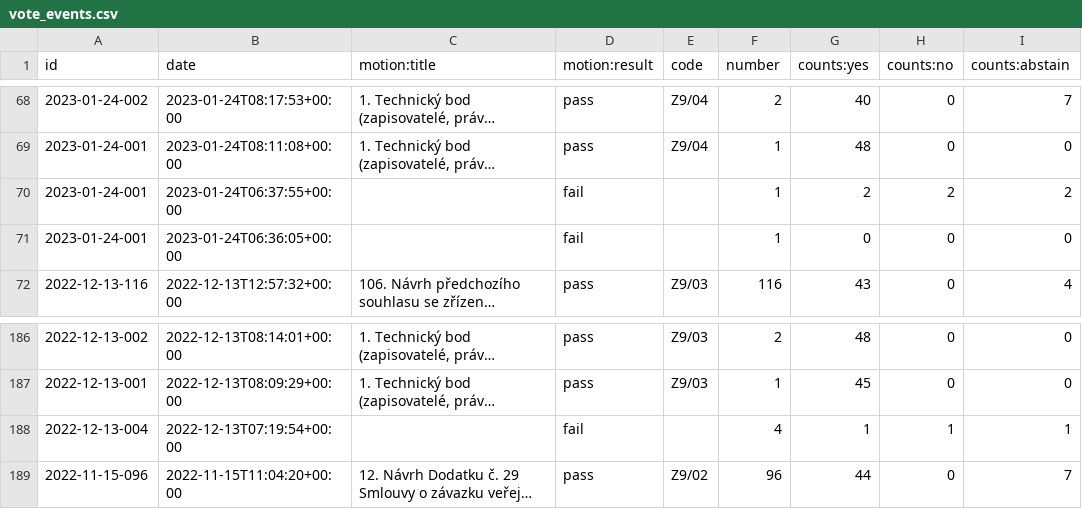
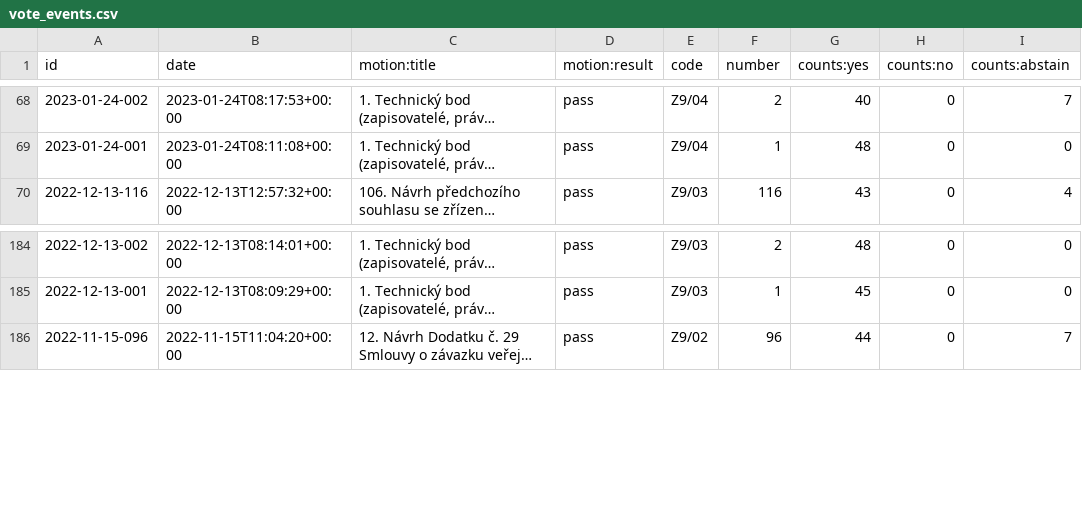
Before and after one commit to michalskop/cz-municipalities-votes-2022-2026, a CSV file: brno/data/vote_events.csv, drawn as a sheet; only a part is shown, gaps mark what is left out; long unchanged cells end in …; the diff names each change by its address in the sheet, - before the commit and + after, or states it on an @@ line.

Commit message:
brno attendance fix

```diff
--- a/brno/data/vote_events.csv
+++ b/brno/data/vote_events.csv
-row 70: 2023-01-24-001 | 2023-01-24T06:37:55+00:00 |  | fail |  | 1 | 2 | 2 | 2
-row 71: 2023-01-24-001 | 2023-01-24T06:36:05+00:00 |  | fail |  | 1 | 0 | 0 | 0
-row 188: 2022-12-13-004 | 2022-12-13T07:19:54+00:00 |  | fail |  | 4 | 1 | 1 | 1
```
Also changed, not shown: brno/data/attendance.v1.csv, 2 other files.
